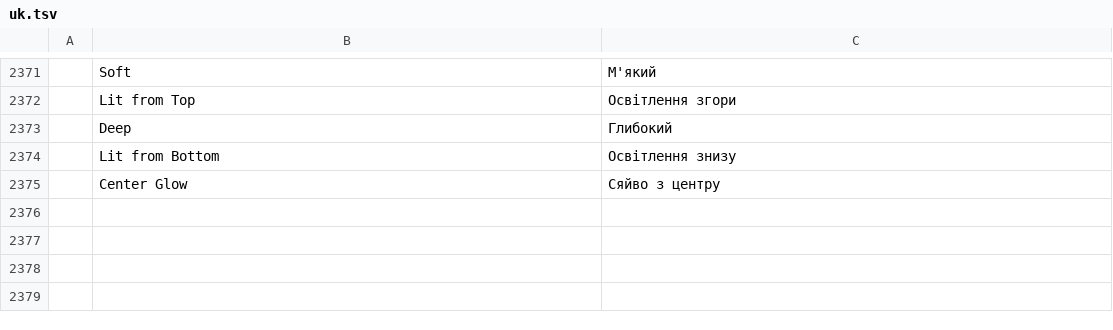
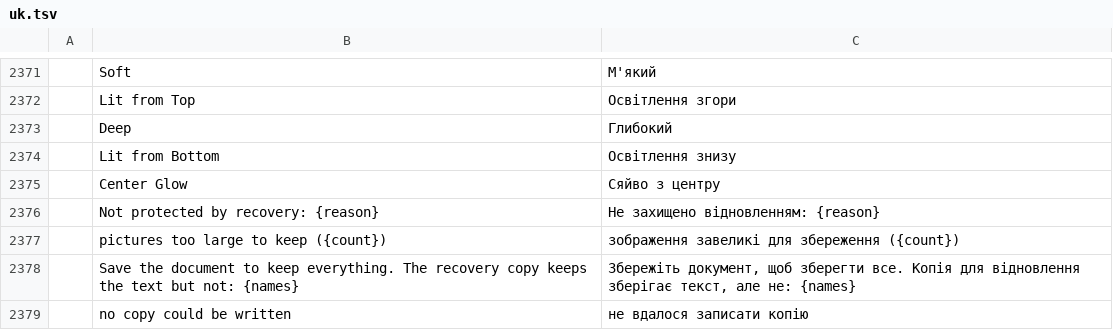
Before and after one commit to asystemoffields/wordcraft, a TSV file: crates/ui-egui/src/i18n/uk.tsv, drawn as a sheet; only a part is shown, gaps mark what is left out.

```diff
--- a/crates/ui-egui/src/i18n/uk.tsv
+++ b/crates/ui-egui/src/i18n/uk.tsv
@@ -2375 +2375,5 @@
 	Center Glow	Сяйво з центру
+	Not protected by recovery: {reason}	Не захищено відновленням: {reason}
+	pictures too large to keep ({count})	зображення завеликі для збереження ({count})
+	Save the document to keep everything. The recovery copy keeps the text but not: {names}	Збережіть документ, щоб зберегти все. Копія для відновлення зберігає текст, але не: {names}
+	no copy could be written	не вдалося записати копію
```
Also changed, not shown: crates/ui-egui/src/i18n/bg.tsv, crates/ui-egui/src/i18n/de.tsv, 29 other files.
